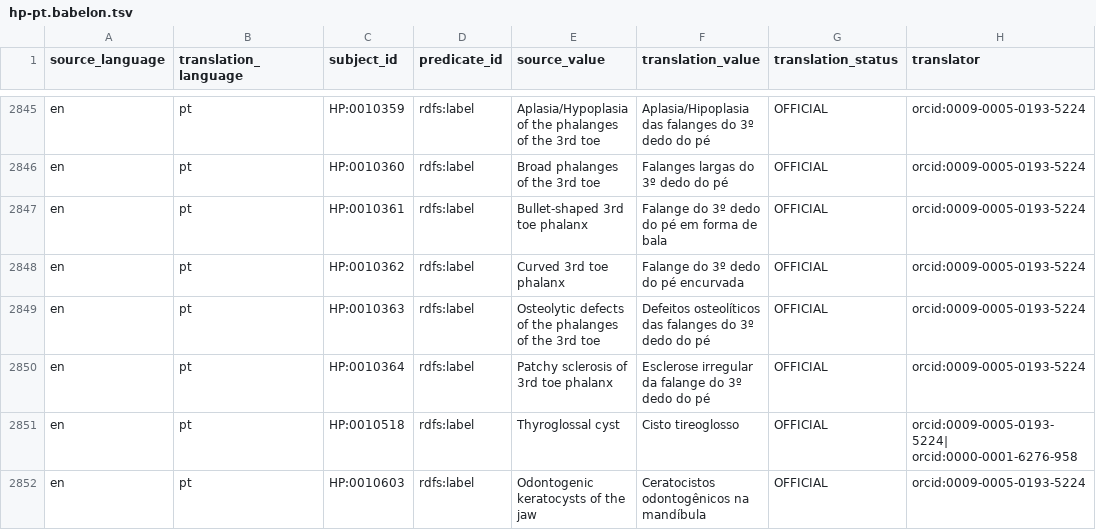
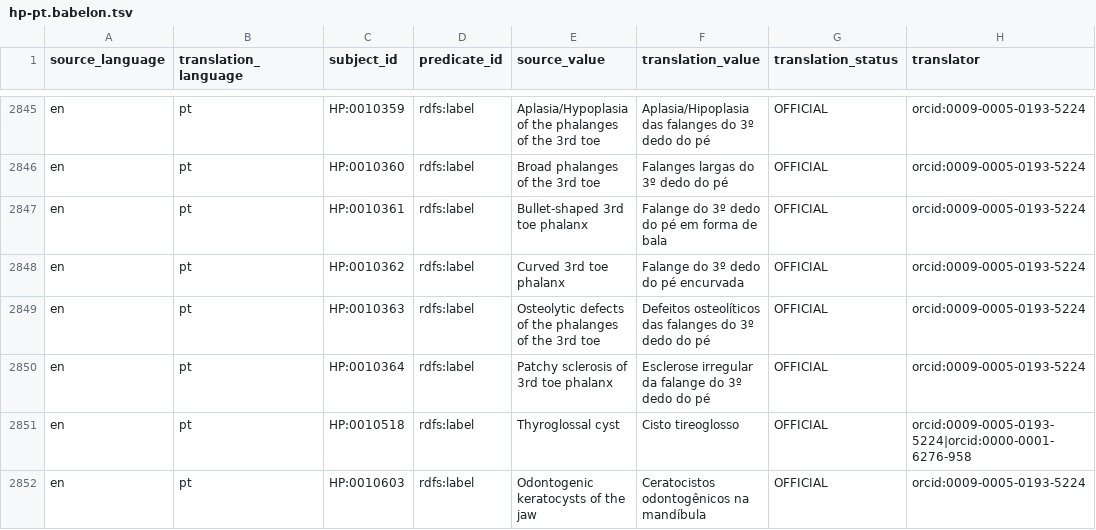
Before and after one commit to obophenotype/hpo-translations, a TSV file: babelon/hp-pt.babelon.tsv, drawn as a sheet; only a part is shown, gaps mark what is left out; the diff covers the shown part only.

Commit message:
using | as separator for orcid terms without spaces now

```diff
--- a/babelon/hp-pt.babelon.tsv
+++ b/babelon/hp-pt.babelon.tsv
@@ -2850,3 +2850,3 @@ en	pt	HP:0010363	rdfs:label	Osteolytic defects of the phalanges of the 3rd toe	D
 en	pt	HP:0010364	rdfs:label	Patchy sclerosis of 3rd toe phalanx	Esclerose irregular da falange do 3º dedo do pé	OFFICIAL	orcid:0009-0005-0193-5224
-en	pt	HP:0010518	rdfs:label	Thyroglossal cyst	Cisto tireoglosso	OFFICIAL	orcid:0009-0005-0193-5224| orcid:0000-0001-6276-958
+en	pt	HP:0010518	rdfs:label	Thyroglossal cyst	Cisto tireoglosso	OFFICIAL	orcid:0009-0005-0193-5224|orcid:0000-0001-6276-958
 en	pt	HP:0010603	rdfs:label	Odontogenic keratocysts of the jaw	Ceratocistos odontogênicos na mandíbula	OFFICIAL	orcid:0009-0005-0193-5224
```
Also changed, not shown: 15 edited cells elsewhere in this file.
